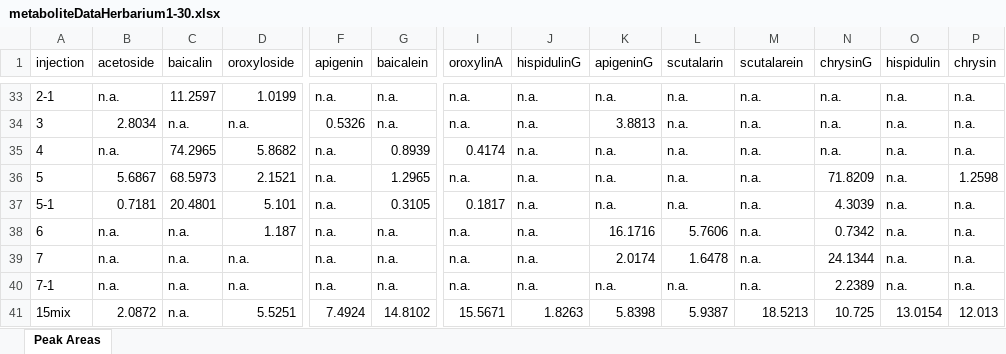
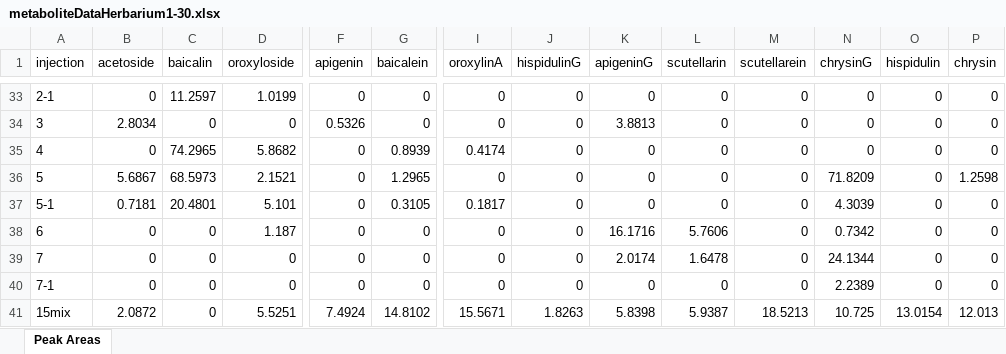
Before and after one commit to bryceaskey/scutellariaMetabolites, an Excel workbook: data/metaboliteDataHerbarium1-30.xlsx, sheet Peak Areas, drawn as a sheet; only a part is shown, gaps mark what is left out; values as stored, in another font and other column widths than the file's, no borders; removed rows and columns are numbered as before the commit, all else as after; rows hold the shown columns only; the diff covers the shown part only; the diff names each change by its address in the sheet, - before the commit and + after, or states it on an @@ line.

```diff
--- a/data/metaboliteDataHerbarium1-30.xlsx (sheet Peak Areas)
+++ b/data/metaboliteDataHerbarium1-30.xlsx (sheet Peak Areas)
-L1: scutalarin
+L1: scutellarin
-M1: scutalarein
+M1: scutellarein
-B33 (acetoside): n.a.
+B33 (acetoside): 0
-F33 (apigenin): n.a.
+F33 (apigenin): 0
-G33:G34 (baicalein): n.a.
+G33:G34 (baicalein): 0
-I33:I34 (oroxylinA): n.a.
+I33:I34 (oroxylinA): 0
-J33:J39 (hispidulinG): n.a.
+J33:J39 (hispidulinG): 0
-K33 (apigeninG): n.a.
+K33 (apigeninG): 0
-L33:L37 (scutellarin): n.a.
+L33:L37 (scutellarin): 0
-M33:M39 (scutellarein): n.a.
+M33:M39 (scutellarein): 0
-N33:N35 (chrysinG): n.a.
+N33:N35 (chrysinG): 0
-O33:O39 (hispidulin): n.a.
+O33:O39 (hispidulin): 0
-P33:P35 (chrysin): n.a.
+P33:P35 (chrysin): 0
-C34 (baicalin): n.a.
+C34 (baicalin): 0
-D34 (oroxyloside): n.a.
+D34 (oroxyloside): 0
-B35 (acetoside): n.a.
+B35 (acetoside): 0
-F35:F39 (apigenin): n.a.
+F35:F39 (apigenin): 0
-K35:K37 (apigeninG): n.a.
+K35:K37 (apigeninG): 0
-I36 (oroxylinA): n.a.
+I36 (oroxylinA): 0
-P37:P39 (chrysin): n.a.
+P37:P39 (chrysin): 0
-B38:B39 (acetoside): n.a.
+B38:B39 (acetoside): 0
-C38:C39 (baicalin): n.a.
+C38:C39 (baicalin): 0
-G38:G39 (baicalein): n.a.
+G38:G39 (baicalein): 0
-I38:I39 (oroxylinA): n.a.
+I38:I39 (oroxylinA): 0
-D39 (oroxyloside): n.a.
+D39 (oroxyloside): 0
-row 40: 7-1 | n.a. | n.a. | n.a. | n.a. | n.a. | n.a. | n.a. | n.a. | n.a. | n.a. | 2.2389 | n.a. | n.a.
+row 40: 7-1 | 0 | 0 | 0 | 0 | 0 | 0 | 0 | 0 | 0 | 0 | 2.2389 | 0 | 0
-C41 (baicalin): n.a.
+C41 (baicalin): 0
```
Also changed, not shown: 20 added rows, 20 removed rows and 360 edited cells elsewhere in this sheet, 4 other files.
